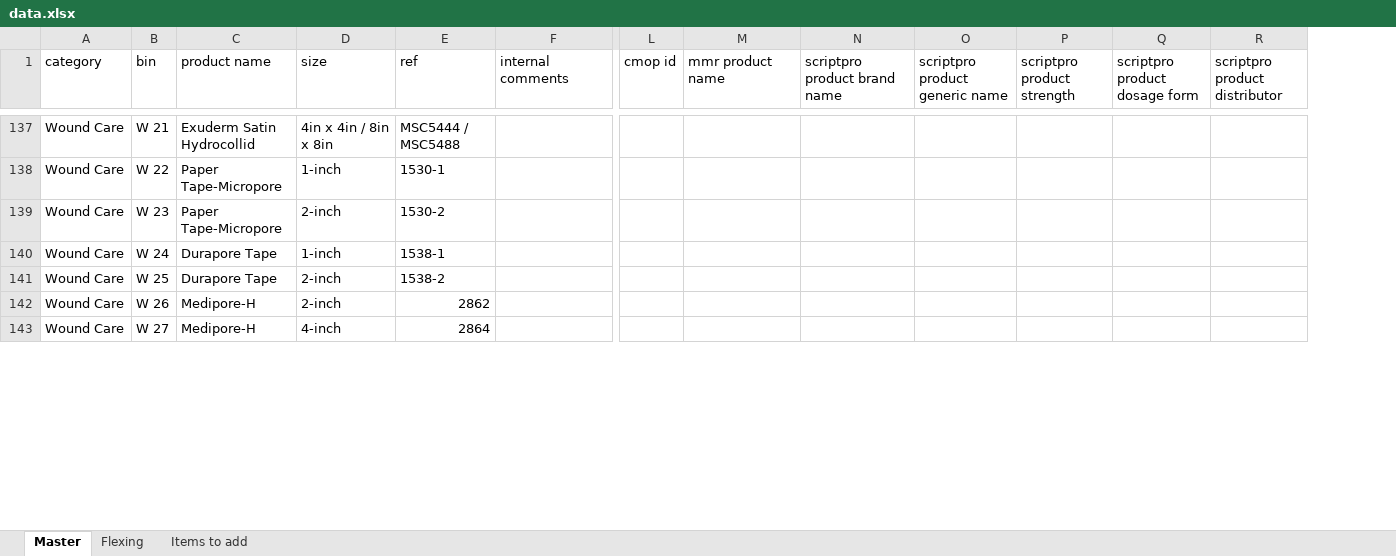
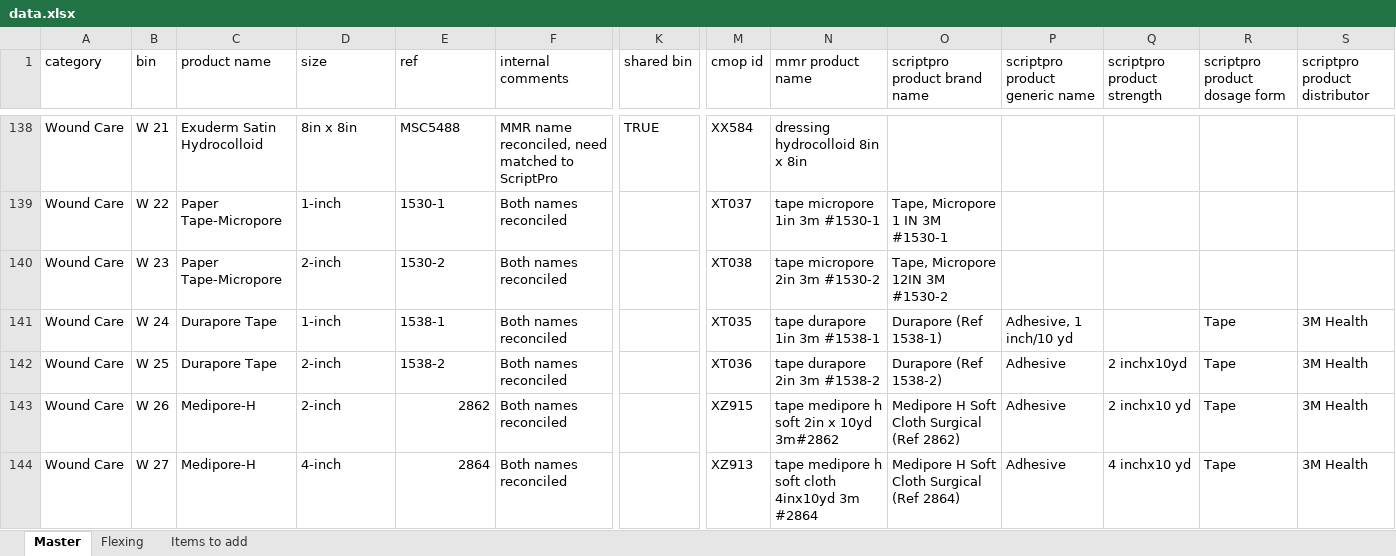
Before and after one commit to broncos-physic/op_supplies, an Excel workbook: data.xlsx, sheet Master, drawn as a sheet; only a part is shown, gaps mark what is left out; values as stored, in another font and other column widths than the file's, no cell formats; conditional formats and table styles not drawn; addresses are those after the commit; the diff covers the shown part only; the diff names each change by its address in the sheet, - before the commit and + after, or states it on an @@ line.

Commit message:
completed cmop id and mmr name

```diff
--- a/data.xlsx (sheet Master)
+++ b/data.xlsx (sheet Master)
+column K (shared bin), row 138: TRUE
-C138 (product name): Exuderm Satin Hydrocollid
+C138 (product name): Exuderm Satin Hydrocolloid
-D138 (size): 4in x 4in / 8in x 8in
+D138 (size): 8in x 8in
-E138 (ref): MSC5444 / MSC5488
+E138 (ref): MSC5488
-F138 (internal comments): (empty)
+F138 (internal comments): MMR name reconciled, need matched to ScriptPro
-M138 (cmop id): (empty)
+M138 (cmop id): XX584
-N138 (mmr product name): (empty)
+N138 (mmr product name): dressing hydrocolloid 8in x 8in
-F139:F144 (internal comments): (empty)
+F139:F144 (internal comments): Both names reconciled
-M139 (cmop id): (empty)
+M139 (cmop id): XT037
-N139 (mmr product name): (empty)
+N139 (mmr product name): tape micropore 1in 3m #1530-1
-O139 (scriptpro product brand name): (empty)
+O139 (scriptpro product brand name): Tape, Micropore 1 IN 3M #1530-1
-M140 (cmop id): (empty)
+M140 (cmop id): XT038
-N140 (mmr product name): (empty)
+N140 (mmr product name): tape micropore 2in 3m #1530-2
-O140 (scriptpro product brand name): (empty)
+O140 (scriptpro product brand name): Tape, Micropore 12IN 3M #1530-2
-M141 (cmop id): (empty)
+M141 (cmop id): XT035
-N141 (mmr product name): (empty)
+N141 (mmr product name): tape durapore 1in 3m #1538-1
-O141 (scriptpro product brand name): (empty)
+O141 (scriptpro product brand name): Durapore (Ref 1538-1)
-P141 (scriptpro product generic name): (empty)
+P141 (scriptpro product generic name): Adhesive, 1 inch/10 yd
-R141:R144 (scriptpro product dosage form): (empty)
+R141:R144 (scriptpro product dosage form): Tape
-S141:S144 (scriptpro product distributor): (empty)
+S141:S144 (scriptpro product distributor): 3M Health
-M142 (cmop id): (empty)
+M142 (cmop id): XT036
-N142 (mmr product name): (empty)
+N142 (mmr product name): tape durapore 2in 3m #1538-2
-O142 (scriptpro product brand name): (empty)
+O142 (scriptpro product brand name): Durapore (Ref 1538-2)
-P142:P144 (scriptpro product generic name): (empty)
+P142:P144 (scriptpro product generic name): Adhesive
-Q142 (scriptpro product strength): (empty)
+Q142 (scriptpro product strength): 2 inchx10yd
-M143 (cmop id): (empty)
+M143 (cmop id): XZ915
-N143 (mmr product name): (empty)
+N143 (mmr product name): tape medipore h soft 2in x 10yd 3m#2862
-O143 (scriptpro product brand name): (empty)
+O143 (scriptpro product brand name): Medipore H Soft Cloth Surgical (Ref 2862)
-Q143 (scriptpro product strength): (empty)
+Q143 (scriptpro product strength): 2 inchx10 yd
-M144 (cmop id): (empty)
+M144 (cmop id): XZ913
-N144 (mmr product name): (empty)
+N144 (mmr product name): tape medipore h soft cloth 4inx10yd 3m #2864
-O144 (scriptpro product brand name): (empty)
+O144 (scriptpro product brand name): Medipore H Soft Cloth Surgical (Ref 2864)
-Q144 (scriptpro product strength): (empty)
+Q144 (scriptpro product strength): 4 inchx10 yd
```
Also changed, not shown: 2 added rows and 364 edited cells elsewhere in this sheet, cell formats.
